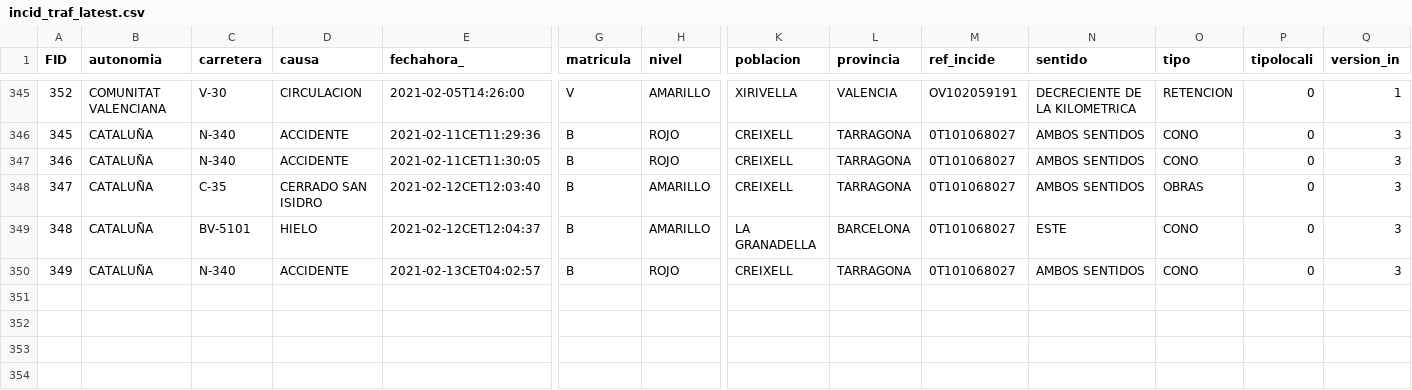
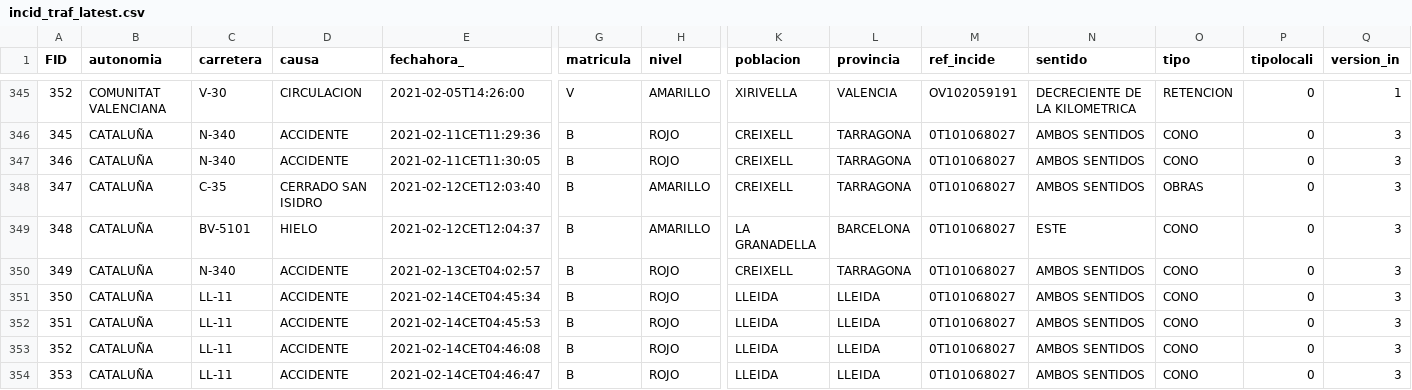
Before and after one commit to alejandrogalera/tfm, a CSV file: web/incid_traf_latest.csv, drawn as a sheet; only a part is shown, gaps mark what is left out; rows hold the shown columns only; the diff names each change by its address in the sheet, - before the commit and + after, or states it on an @@ line.

Commit message:
Set default Lleida register.php

```diff
--- a/web/incid_traf_latest.csv
+++ b/web/incid_traf_latest.csv
+row 351: 350 | CATALUÑA | LL-11 | ACCIDENTE | 2021-02-14CET04:45:34 | B | ROJO | LLEIDA | LLEIDA | 0T101068027 | AMBOS SENTIDOS | CONO | 0 | 3
+row 352: 351 | CATALUÑA | LL-11 | ACCIDENTE | 2021-02-14CET04:45:53 | B | ROJO | LLEIDA | LLEIDA | 0T101068027 | AMBOS SENTIDOS | CONO | 0 | 3
+row 353: 352 | CATALUÑA | LL-11 | ACCIDENTE | 2021-02-14CET04:46:08 | B | ROJO | LLEIDA | LLEIDA | 0T101068027 | AMBOS SENTIDOS | CONO | 0 | 3
+row 354: 353 | CATALUÑA | LL-11 | ACCIDENTE | 2021-02-14CET04:46:47 | B | ROJO | LLEIDA | LLEIDA | 0T101068027 | AMBOS SENTIDOS | CONO | 0 | 3
```
Also changed, not shown: 1 other file.
